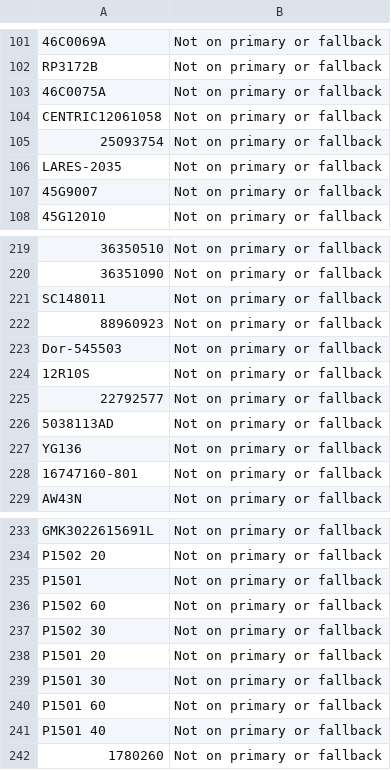
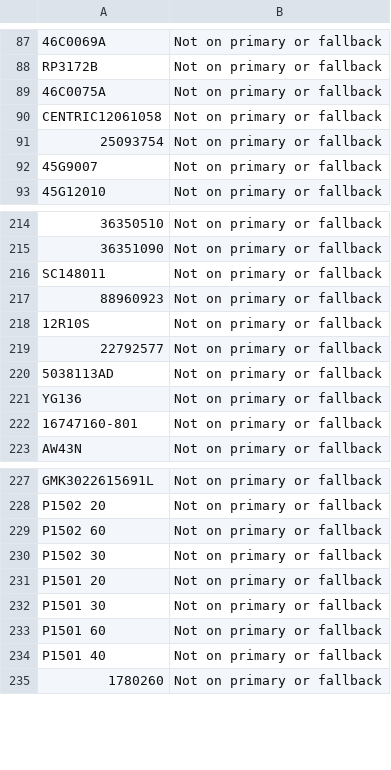
Before and after one commit to BrandonTrapp88/rockauto, a CSV file: not_found_error_log.csv, drawn as a sheet; only a part is shown, gaps mark what is left out; the diff covers the shown part only.

```diff
--- a/not_found_error_log.csv
+++ b/not_found_error_log.csv
@@ -105,3 +91,2 @@ CENTRIC12061058,Not on primary or fallback
 25093754,Not on primary or fallback
-LARES-2035,Not on primary or fallback
 45G9007,Not on primary or fallback
@@ -222,3 +217,2 @@ SC148011,Not on primary or fallback
 88960923,Not on primary or fallback
-Dor-545503,Not on primary or fallback
 12R10S,Not on primary or fallback
@@ -234,3 +228,2 @@ GMK3022615691L,Not on primary or fallback
 P1502 20,Not on primary or fallback
-P1501,Not on primary or fallback
 P1502 60,Not on primary or fallback
```
Also changed, not shown: 42 added rows and 30 removed rows elsewhere in this file, cleaned_part_numbers_with_prices.csv.
